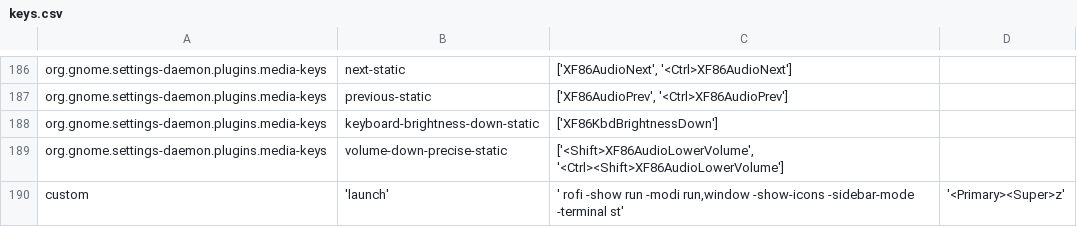
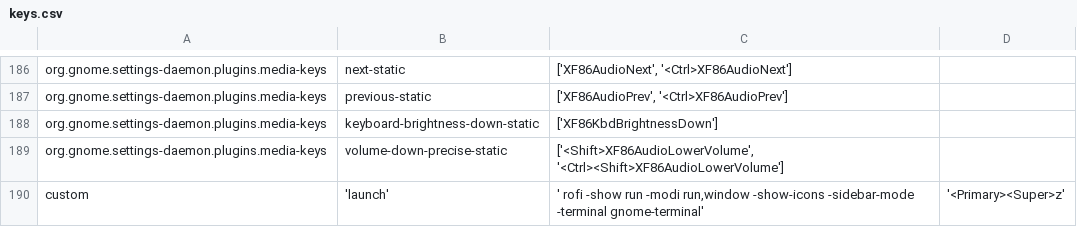
Before and after one commit to comShadowHarvy/zsh, a CSV file: tmp/keys.csv, drawn as a sheet; only a part is shown, gaps mark what is left out.

Commit message:
keys

```diff
--- a/tmp/keys.csv
+++ b/tmp/keys.csv
@@ -189,2 +189,2 @@ org.gnome.settings-daemon.plugins.media-keys	keyboard-brightness-down-static	['X
 org.gnome.settings-daemon.plugins.media-keys	volume-down-precise-static	['<Shift>XF86AudioLowerVolume', '<Ctrl><Shift>XF86AudioLowerVolume']
-custom	'launch'	' rofi -show run -modi run,window -show-icons -sidebar-mode -terminal st'	'<Primary><Super>z'
+custom	'launch'	' rofi -show run -modi run,window -show-icons -sidebar-mode -terminal gnome-terminal'	'<Primary><Super>z'
```
